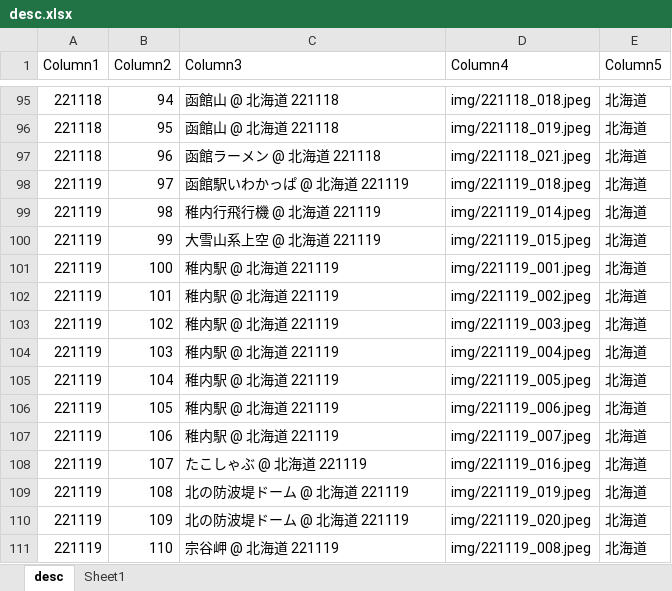
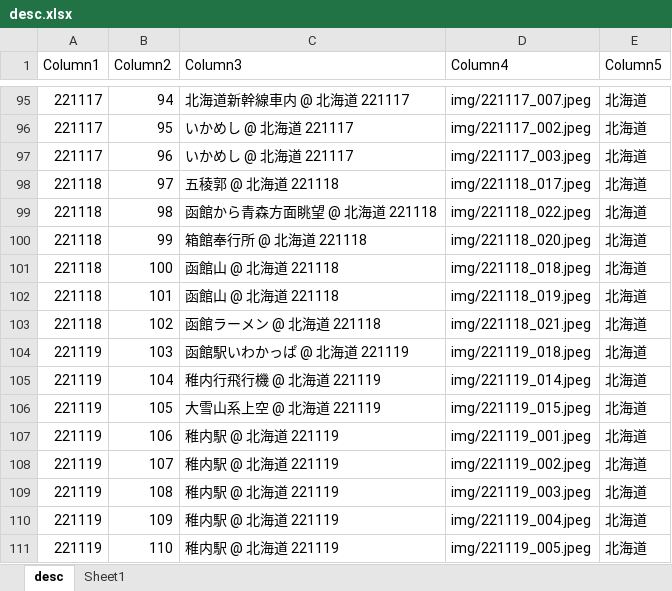
Before and after one commit to zn-z/zn-z.github.io, an Excel workbook: lib/desc.xlsx, sheet desc, drawn as a sheet; only a part is shown, gaps mark what is left out; values as stored, in another font and other column widths than the file's, no borders; table styles not drawn; the diff covers the shown part only; the diff names each change by its address in the sheet, - before the commit and + after, or states it on an @@ line.

```diff
--- a/lib/desc.xlsx (sheet desc)
+++ b/lib/desc.xlsx (sheet desc)
-A95:A97 (Column1): 221118
+A95:A97 (Column1): 221117
-C95 (Column3): 函館山 @ 北海道 221118
+C95 (Column3): 北海道新幹線車内 @ 北海道 221117
-D95 (Column4): img/221118_018.jpeg
+D95 (Column4): img/221117_007.jpeg
-C96 (Column3): 函館山 @ 北海道 221118
+C96 (Column3): いかめし @ 北海道 221117
-D96 (Column4): img/221118_019.jpeg
+D96 (Column4): img/221117_002.jpeg
-C97 (Column3): 函館ラーメン @ 北海道 221118
+C97 (Column3): いかめし @ 北海道 221117
-D97 (Column4): img/221118_021.jpeg
+D97 (Column4): img/221117_003.jpeg
-A98:A103 (Column1): 221119
+A98:A103 (Column1): 221118
-C98 (Column3): 函館駅いわかっぱ @ 北海道 221119
+C98 (Column3): 五稜郭 @ 北海道 221118
-D98 (Column4): img/221119_018.jpeg
+D98 (Column4): img/221118_017.jpeg
-C99 (Column3): 稚内行飛行機 @ 北海道 221119
+C99 (Column3): 函館から青森方面眺望 @ 北海道 221118
-D99 (Column4): img/221119_014.jpeg
+D99 (Column4): img/221118_022.jpeg
-C100 (Column3): 大雪山系上空 @ 北海道 221119
+C100 (Column3): 箱館奉行所 @ 北海道 221118
-D100 (Column4): img/221119_015.jpeg
+D100 (Column4): img/221118_020.jpeg
-C101:C102 (Column3): 稚内駅 @ 北海道 221119
+C101:C102 (Column3): 函館山 @ 北海道 221118
-D101 (Column4): img/221119_001.jpeg
+D101 (Column4): img/221118_018.jpeg
-D102 (Column4): img/221119_002.jpeg
+D102 (Column4): img/221118_019.jpeg
-C103 (Column3): 稚内駅 @ 北海道 221119
+C103 (Column3): 函館ラーメン @ 北海道 221118
-D103 (Column4): img/221119_003.jpeg
+D103 (Column4): img/221118_021.jpeg
-C104 (Column3): 稚内駅 @ 北海道 221119
+C104 (Column3): 函館駅いわかっぱ @ 北海道 221119
-D104 (Column4): img/221119_004.jpeg
+D104 (Column4): img/221119_018.jpeg
-C105 (Column3): 稚内駅 @ 北海道 221119
+C105 (Column3): 稚内行飛行機 @ 北海道 221119
-D105 (Column4): img/221119_005.jpeg
+D105 (Column4): img/221119_014.jpeg
-C106 (Column3): 稚内駅 @ 北海道 221119
+C106 (Column3): 大雪山系上空 @ 北海道 221119
-D106 (Column4): img/221119_006.jpeg
+D106 (Column4): img/221119_015.jpeg
-D107 (Column4): img/221119_007.jpeg
+D107 (Column4): img/221119_001.jpeg
-C108 (Column3): たこしゃぶ @ 北海道 221119
+C108 (Column3): 稚内駅 @ 北海道 221119
-D108 (Column4): img/221119_016.jpeg
+D108 (Column4): img/221119_002.jpeg
-C109:C110 (Column3): 北の防波堤ドーム @ 北海道 221119
+C109:C110 (Column3): 稚内駅 @ 北海道 221119
-D109 (Column4): img/221119_019.jpeg
+D109 (Column4): img/221119_003.jpeg
-D110 (Column4): img/221119_020.jpeg
+D110 (Column4): img/221119_004.jpeg
-C111 (Column3): 宗谷岬 @ 北海道 221119
+C111 (Column3): 稚内駅 @ 北海道 221119
-D111 (Column4): img/221119_008.jpeg
+D111 (Column4): img/221119_005.jpeg
```
Also changed, not shown: 6 added rows and 984 edited cells elsewhere in this sheet, 12 other files.
